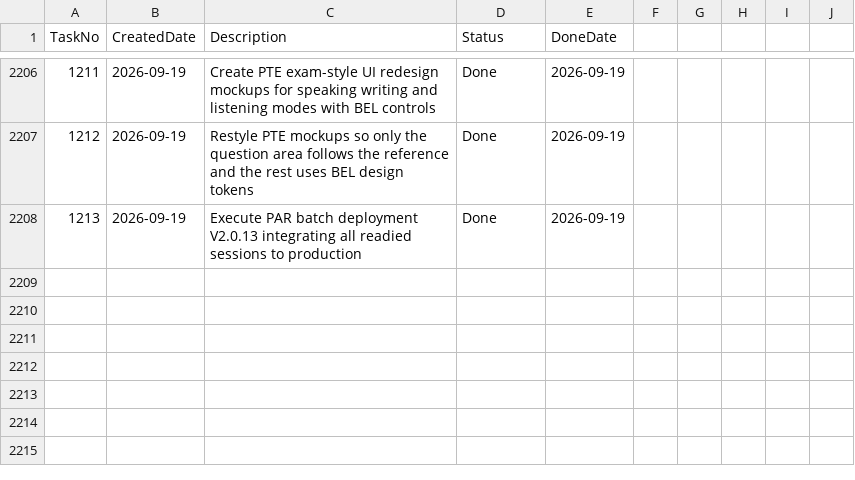
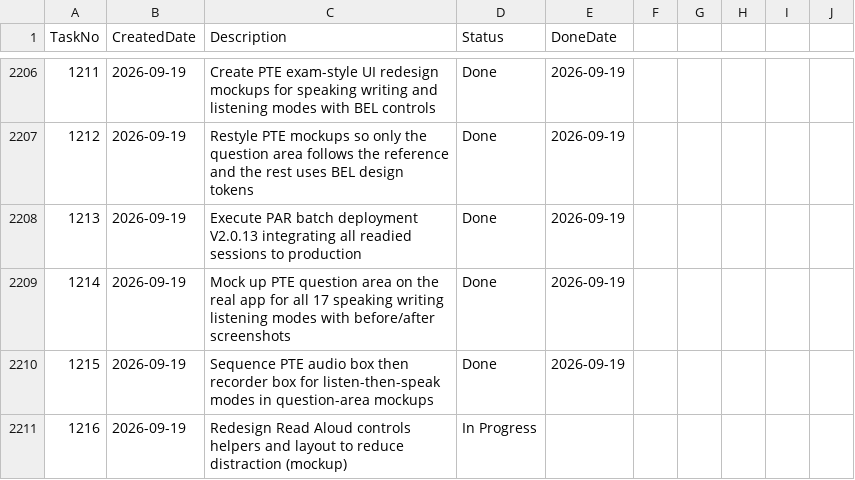
Before and after one commit to huathanhnam95-del/demoproject, a CSV file: TASK_TRACKER.csv, drawn as a sheet; only a part is shown, gaps mark what is left out; the diff names each change by its address in the sheet, - before the commit and + after, or states it on an @@ line.

```diff
--- a/TASK_TRACKER.csv
+++ b/TASK_TRACKER.csv
+row 2209: 1214 | 2026-09-19 | Mock up PTE question area on the real app for all 17 speaking writing listening modes with before/after screenshots | Done | 2026-09-19
+row 2210: 1215 | 2026-09-19 | Sequence PTE audio box then recorder box for listen-then-speak modes in question-area mockups | Done | 2026-09-19
+row 2211: 1216 | 2026-09-19 | Redesign Read Aloud controls helpers and layout to reduce distraction (mockup) | In Progress
```
Also changed, not shown: 5 other files.
